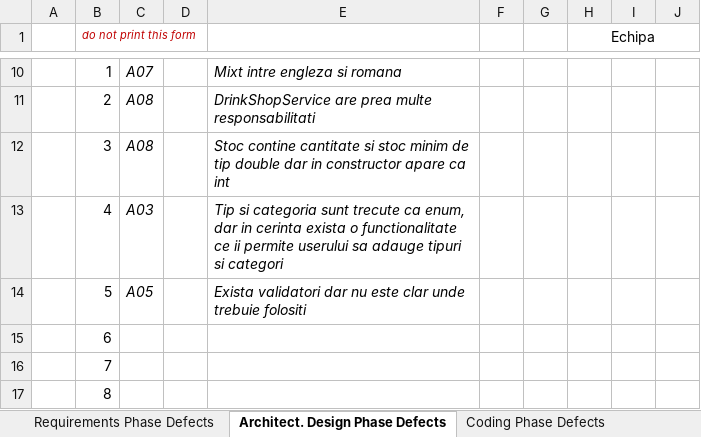
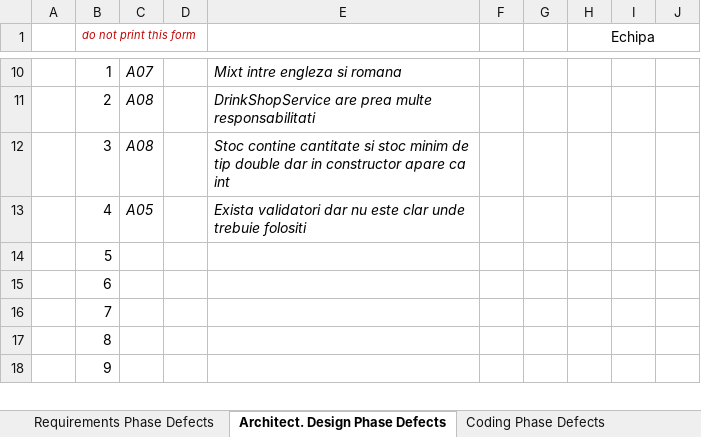
Before and after one commit to ToniWD/Lab-VVSS, an Excel workbook: docs/Lab1/Lab01_ReviewReport.xlsx, sheet Architect. Design Phase Defects, drawn as a sheet; only a part is shown, gaps mark what is left out; the shorter side is filled out with more unchanged rows; values as stored, in another font and other column widths than the file's, no borders; the diff names each change by its address in the sheet, - before the commit and + after, or states it on an @@ line.

Commit message:
Update excel and show validation errors in ui

```diff
--- a/docs/Lab1/Lab01_ReviewReport.xlsx (sheet Architect. Design Phase Defects)
+++ b/docs/Lab1/Lab01_ReviewReport.xlsx (sheet Architect. Design Phase Defects)
-C13: A03
+C13: A05
-E13: Tip si categoria sunt trecute ca enum, dar in cerinta exista o functionalitate ce ii permite userului sa adauge tipuri si categori
+E13: Exista validatori dar nu este clar unde trebuie folositi
-C14: A05
+C14: (empty)
-E14: Exista validatori dar nu este clar unde trebuie folositi
+E14: (empty)
```
Also changed, not shown: 1 other file.
